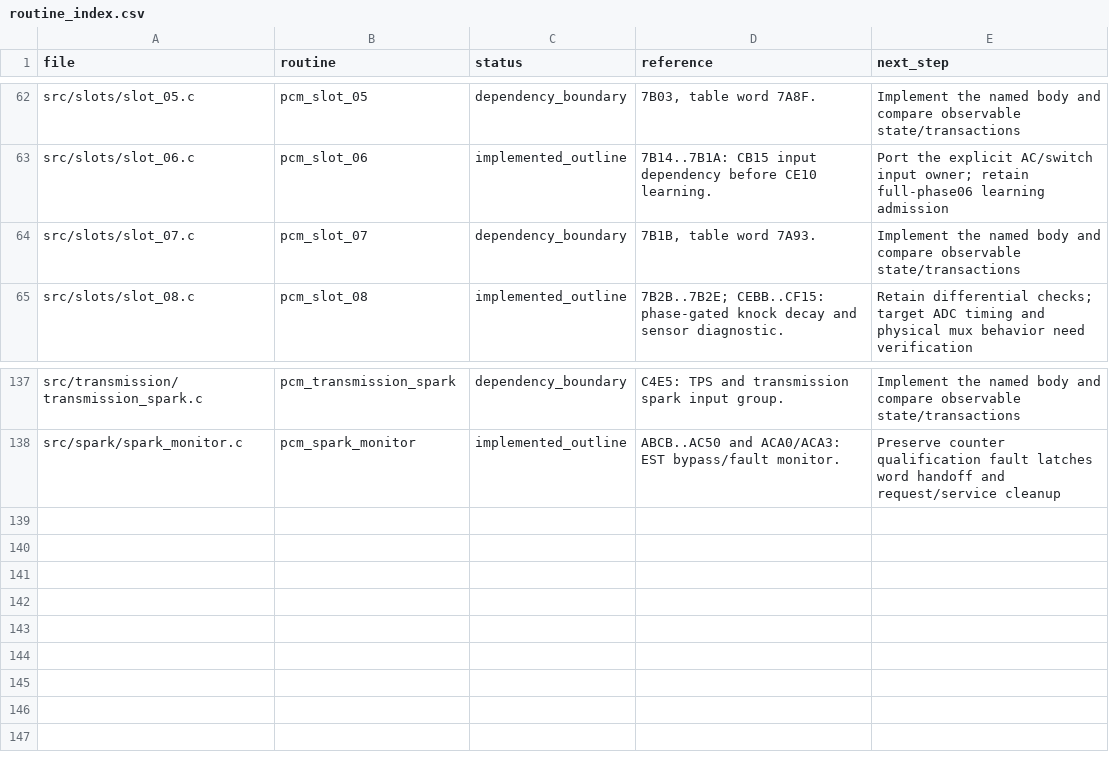
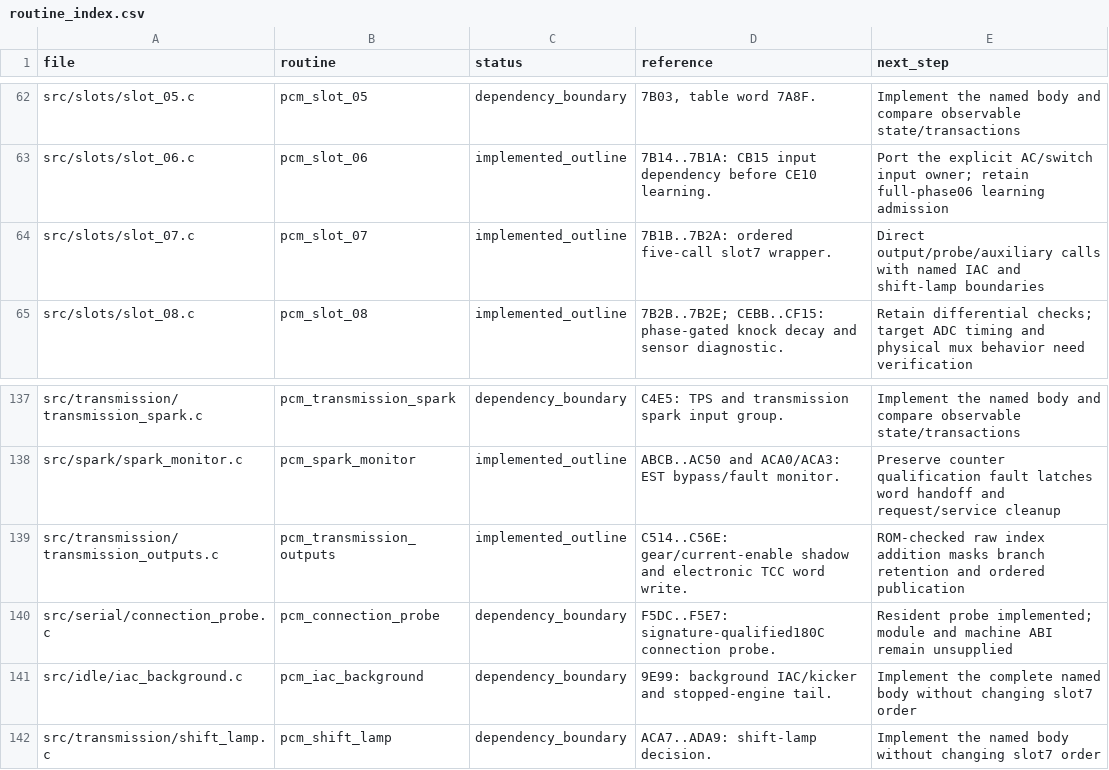
Before and after one commit to snow663/7427HWContract, a CSV file: pseudo-source/routine_index.csv, drawn as a sheet; only a part is shown, gaps mark what is left out.

Commit message:
Connect slot7 spark producers and port output and connection gates

```diff
--- a/pseudo-source/routine_index.csv
+++ b/pseudo-source/routine_index.csv
@@ -63,3 +63,3 @@ src/slots/slot_05.c,pcm_slot_05,dependency_boundary,"7B03, table word 7A8F.",Imp
 src/slots/slot_06.c,pcm_slot_06,implemented_outline,7B14..7B1A: CB15 input dependency before CE10 learning.,Port the explicit AC/switch input owner; retain full-phase06 learning admission
-src/slots/slot_07.c,pcm_slot_07,dependency_boundary,"7B1B, table word 7A93.",Implement the named body and compare observable state/transactions
+src/slots/slot_07.c,pcm_slot_07,implemented_outline,7B1B..7B2A: ordered five-call slot7 wrapper.,Direct output/probe/auxiliary calls with named IAC and shift-lamp boundaries
 src/slots/slot_08.c,pcm_slot_08,implemented_outline,7B2B..7B2E; CEBB..CF15: phase-gated knock decay and sensor diagnostic.,Retain differential checks; target ADC timing and physical mux behavior need verification
@@ -138 +138,5 @@ src/transmission/transmission_spark.c,pcm_transmission_spark,dependency_boundary
 src/spark/spark_monitor.c,pcm_spark_monitor,implemented_outline,ABCB..AC50 and ACA0/ACA3: EST bypass/fault monitor.,Preserve counter qualification fault latches word handoff and request/service cleanup
+src/transmission/transmission_outputs.c,pcm_transmission_outputs,implemented_outline,C514..C56E: gear/current-enable shadow and electronic TCC word write.,ROM-checked raw index addition masks branch retention and ordered publication
+src/serial/connection_probe.c,pcm_connection_probe,dependency_boundary,F5DC..F5E7: signature-qualified180C connection probe.,Resident probe implemented; module and machine ABI remain unsupplied
+src/idle/iac_background.c,pcm_iac_background,dependency_boundary,9E99: background IAC/kicker and stopped-engine tail.,Implement the complete named body without changing slot7 order
+src/transmission/shift_lamp.c,pcm_shift_lamp,dependency_boundary,ACA7..ADA9: shift-lamp decision.,Implement the named body without changing slot7 order
```
Also changed, not shown: 34 other files.
